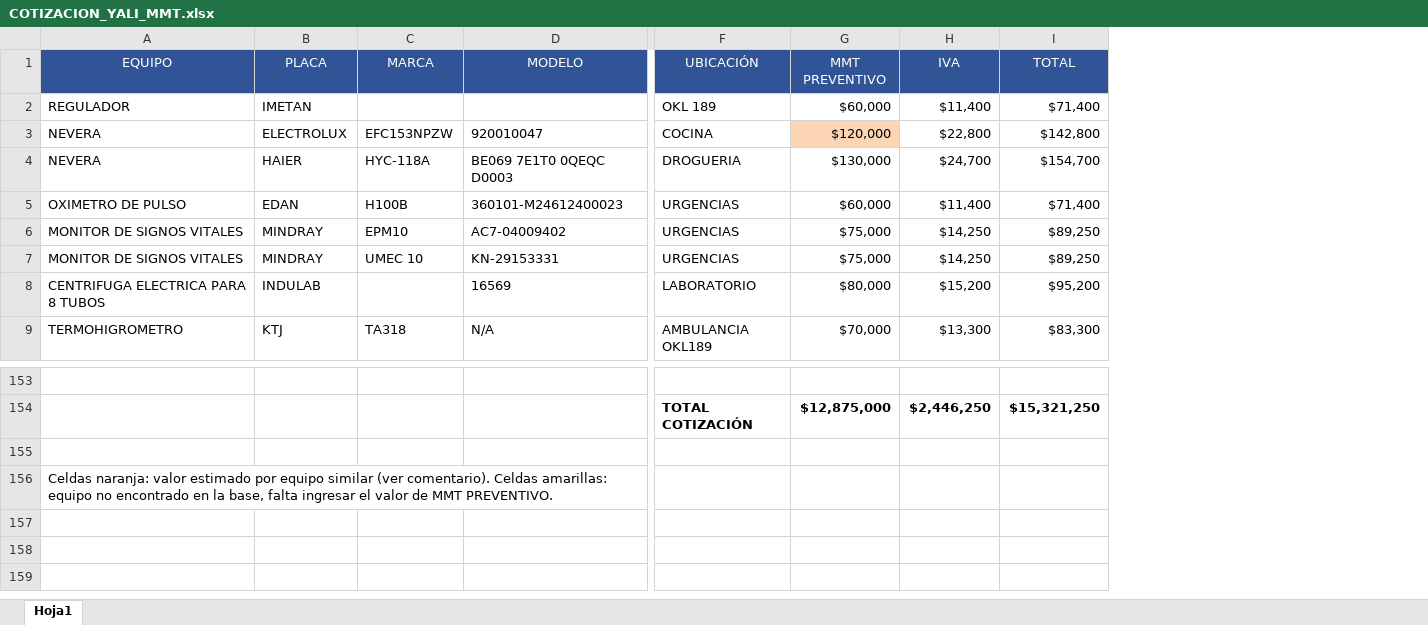
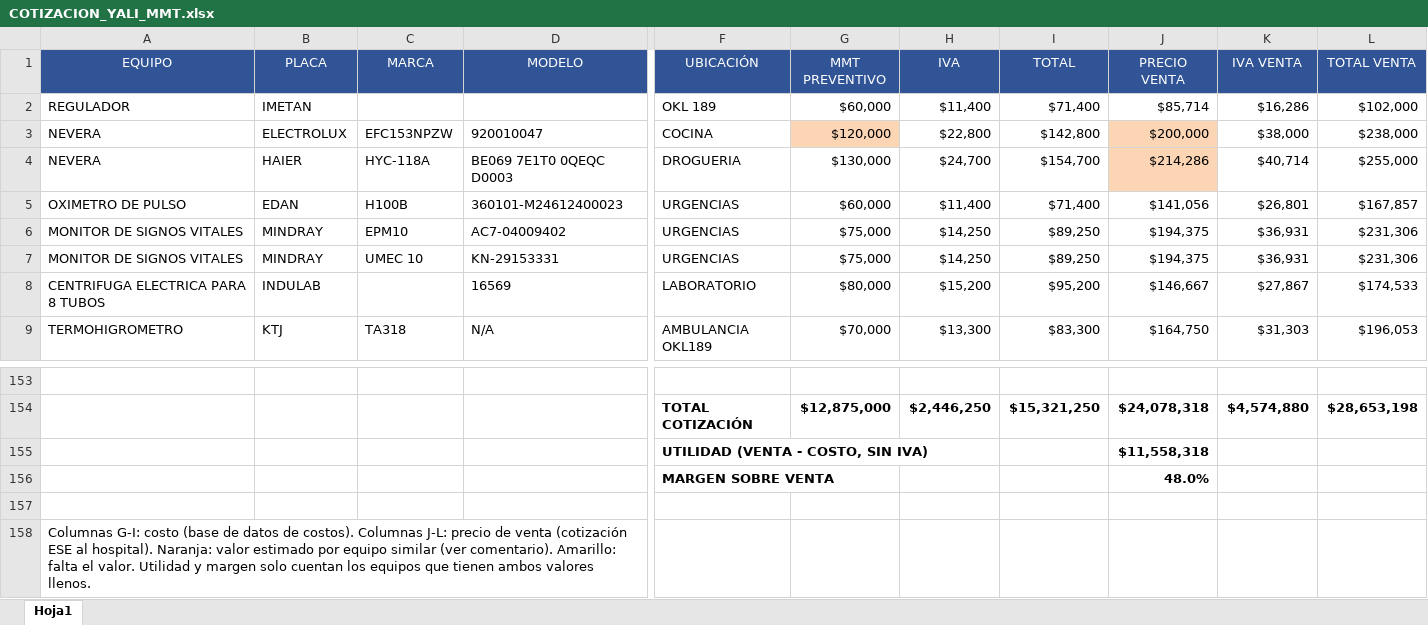
Before and after one commit to PauloDuqueV/fe-ct-prepcourse-fs, an Excel workbook: COTIZACION_YALI_MMT.xlsx, sheet Hoja1, drawn as a sheet; only a part is shown, gaps mark what is left out; values as stored, in another font and other column widths than the file's, no borders; addresses are those after the commit; rows hold the shown columns only; the diff names each change by its address in the sheet, - before the commit and + after, or states it on an @@ line.

```diff
--- a/COTIZACION_YALI_MMT.xlsx (sheet Hoja1)
+++ b/COTIZACION_YALI_MMT.xlsx (sheet Hoja1)
+column J (PRECIO VENTA), rows 2-9: $85,714 | $200,000 | $214,286 | $141,056 | $194,375 | $194,375 | $146,667 | $164,750; row 154: $24,078,318
+column K (IVA VENTA), rows 2-9: $16,286 | $38,000 | $40,714 | $26,801 | $36,931 | $36,931 | $27,867 | $31,303; row 154: $4,574,880
+column L (TOTAL VENTA), rows 2-9: $102,000 | $238,000 | $255,000 | $167,857 | $231,306 | $231,306 | $174,533 | $196,053; row 154: $28,653,198
+row 155:  |  |  |  | UTILIDAD (VENTA - COSTO, SIN IVA) |  |  |  | $11,558,318
+row 156:  |  |  |  | MARGEN SOBRE VENTA |  |  |  | 48.0%
-A158 (EQUIPO): Celdas naranja: valor estimado por equipo similar (ver comentario). Celdas amarillas: equipo no encontrado en la base, falta ingresar el valor de MMT PREVENTIVO.
+A158 (EQUIPO): Columnas G-I: costo (base de datos de costos). Columnas J-L: precio de venta (cotización ESE al hospital). Naranja: valor estimado por equipo similar (ver comentario). Amarillo: falta el valor. Utilidad y margen solo cuentan los equipos que tienen ambos valores llenos.
```
